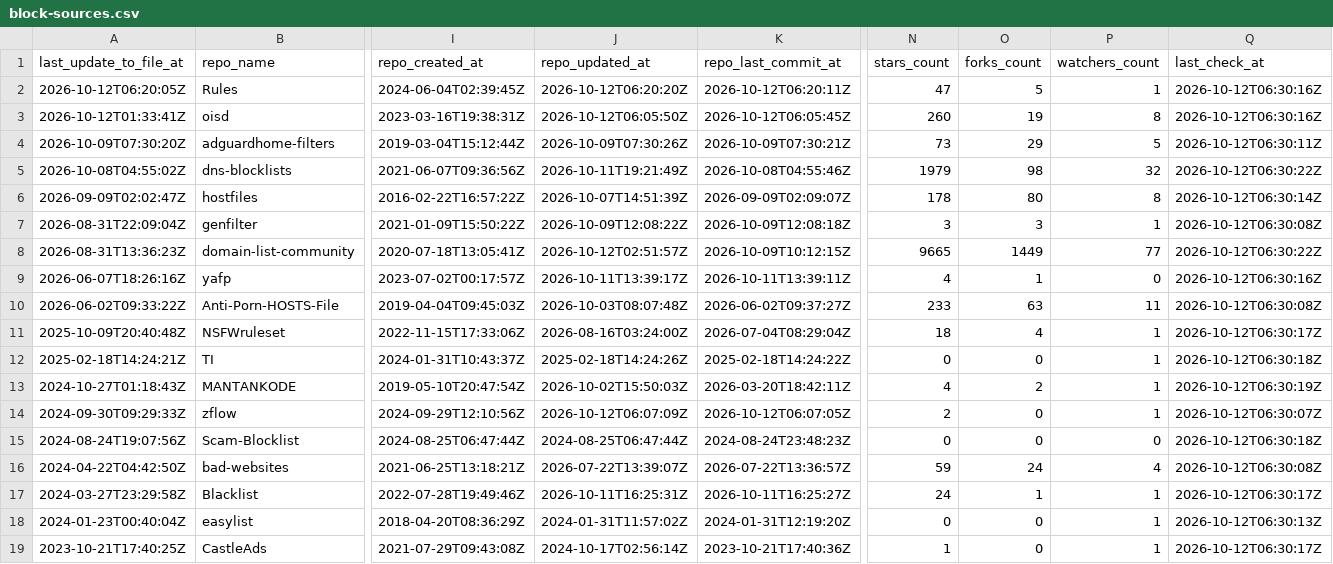
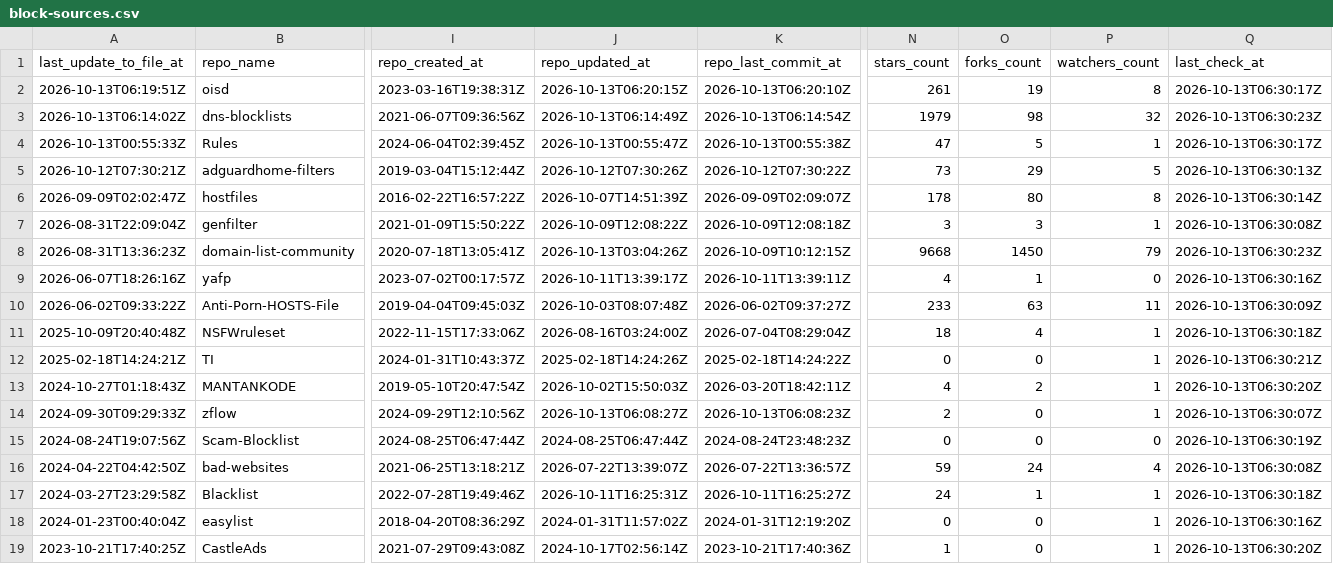
Before and after one commit to Bon-Appetit/porn-domains, a CSV file: blocklist/block-sources.csv, drawn as a sheet; only a part is shown, gaps mark what is left out; removed rows and columns are numbered as before the commit, all else as after; rows hold the shown columns only; the diff covers the shown part only; the diff names each change by its address in the sheet, - before the commit and + after, or states it on an @@ line.

Commit message:
[AUTO] Rebuild CSV files for sources
Runtime: 00h:00m:22s

```diff
--- a/blocklist/block-sources.csv
+++ b/blocklist/block-sources.csv
+row 2: 2026-10-13T06:19:51Z | oisd | 2023-03-16T19:38:31Z | 2026-10-13T06:20:15Z | 2026-10-13T06:20:10Z | 261 | 19 | 8 | 2026-10-13T06:30:17Z
+row 3: 2026-10-13T06:14:02Z | dns-blocklists | 2021-06-07T09:36:56Z | 2026-10-13T06:14:49Z | 2026-10-13T06:14:54Z | 1979 | 98 | 32 | 2026-10-13T06:30:23Z
-A4 (last_update_to_file_at): 2026-10-12T06:20:05Z
+A4 (last_update_to_file_at): 2026-10-13T00:55:33Z
-J4 (repo_updated_at): 2026-10-12T06:20:20Z
+J4 (repo_updated_at): 2026-10-13T00:55:47Z
-K4 (repo_last_commit_at): 2026-10-12T06:20:11Z
+K4 (repo_last_commit_at): 2026-10-13T00:55:38Z
-Q4 (last_check_at): 2026-10-12T06:30:16Z
+Q4 (last_check_at): 2026-10-13T06:30:17Z
-row 3: 2026-10-12T01:33:41Z | oisd | 2023-03-16T19:38:31Z | 2026-10-12T06:05:50Z | 2026-10-12T06:05:45Z | 260 | 19 | 8 | 2026-10-12T06:30:16Z
-A5 (last_update_to_file_at): 2026-10-09T07:30:20Z
+A5 (last_update_to_file_at): 2026-10-12T07:30:21Z
-J5 (repo_updated_at): 2026-10-09T07:30:26Z
+J5 (repo_updated_at): 2026-10-12T07:30:26Z
-K5 (repo_last_commit_at): 2026-10-09T07:30:21Z
+K5 (repo_last_commit_at): 2026-10-12T07:30:22Z
-Q5 (last_check_at): 2026-10-12T06:30:11Z
+Q5 (last_check_at): 2026-10-13T06:30:13Z
-row 5: 2026-10-08T04:55:02Z | dns-blocklists | 2021-06-07T09:36:56Z | 2026-10-11T19:21:49Z | 2026-10-08T04:55:46Z | 1979 | 98 | 32 | 2026-10-12T06:30:22Z
-Q6 (last_check_at): 2026-10-12T06:30:14Z
+Q6 (last_check_at): 2026-10-13T06:30:14Z
-Q7 (last_check_at): 2026-10-12T06:30:08Z
+Q7 (last_check_at): 2026-10-13T06:30:08Z
-J8 (repo_updated_at): 2026-10-12T02:51:57Z
+J8 (repo_updated_at): 2026-10-13T03:04:26Z
-N8 (stars_count): 9665
+N8 (stars_count): 9668
-O8 (forks_count): 1449
+O8 (forks_count): 1450
-P8 (watchers_count): 77
+P8 (watchers_count): 79
-Q8 (last_check_at): 2026-10-12T06:30:22Z
+Q8 (last_check_at): 2026-10-13T06:30:23Z
-Q9 (last_check_at): 2026-10-12T06:30:16Z
+Q9 (last_check_at): 2026-10-13T06:30:16Z
-Q10 (last_check_at): 2026-10-12T06:30:08Z
+Q10 (last_check_at): 2026-10-13T06:30:09Z
-Q11 (last_check_at): 2026-10-12T06:30:17Z
+Q11 (last_check_at): 2026-10-13T06:30:18Z
-Q12 (last_check_at): 2026-10-12T06:30:18Z
+Q12 (last_check_at): 2026-10-13T06:30:21Z
-Q13 (last_check_at): 2026-10-12T06:30:19Z
+Q13 (last_check_at): 2026-10-13T06:30:20Z
-J14 (repo_updated_at): 2026-10-12T06:07:09Z
+J14 (repo_updated_at): 2026-10-13T06:08:27Z
-K14 (repo_last_commit_at): 2026-10-12T06:07:05Z
+K14 (repo_last_commit_at): 2026-10-13T06:08:23Z
-Q14 (last_check_at): 2026-10-12T06:30:07Z
+Q14 (last_check_at): 2026-10-13T06:30:07Z
-Q15 (last_check_at): 2026-10-12T06:30:18Z
+Q15 (last_check_at): 2026-10-13T06:30:19Z
-Q16 (last_check_at): 2026-10-12T06:30:08Z
+Q16 (last_check_at): 2026-10-13T06:30:08Z
-Q17 (last_check_at): 2026-10-12T06:30:17Z
+Q17 (last_check_at): 2026-10-13T06:30:18Z
-Q18 (last_check_at): 2026-10-12T06:30:13Z
+Q18 (last_check_at): 2026-10-13T06:30:16Z
-Q19 (last_check_at): 2026-10-12T06:30:17Z
+Q19 (last_check_at): 2026-10-13T06:30:20Z
```
Also changed, not shown: 25 edited cells elsewhere in this file.
